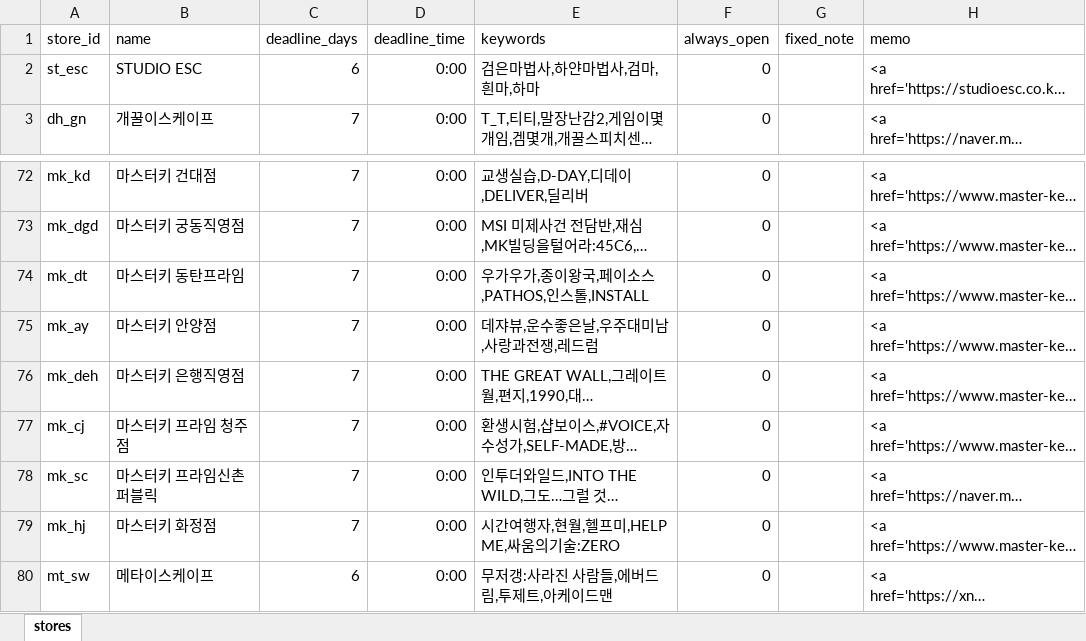
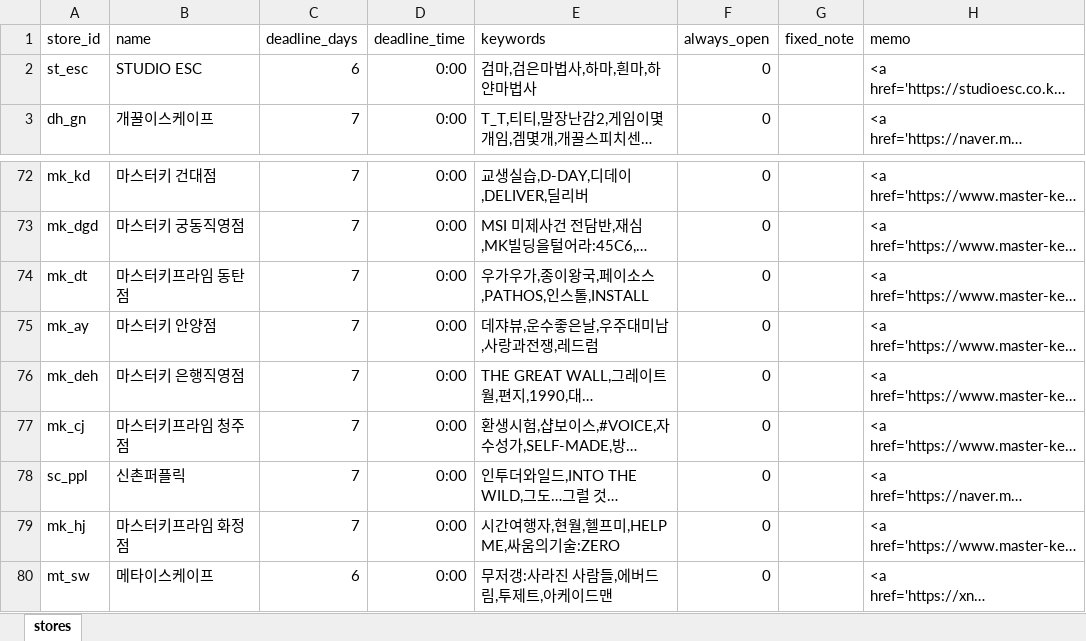
Before and after one commit to b0kt2a/BOKTEA_RSVN, an Excel workbook: stores.xlsx, sheet stores, drawn as a sheet; only a part is shown, gaps mark what is left out; long unchanged cells end in …; values as stored, in another font and other column widths than the file's, no borders; the diff covers the shown part only; the diff names each change by its address in the sheet, - before the commit and + after, or states it on an @@ line.

```diff
--- a/stores.xlsx (sheet stores)
+++ b/stores.xlsx (sheet stores)
-E2 (keywords): 검은마법사,하얀마법사,검마,흰마,하마
+E2 (keywords): 검마,검은마법사,하마,흰마,하얀마법사
-B74 (name): 마스터키 동탄프라임
+B74 (name): 마스터키프라임 동탄점
-B77 (name): 마스터키 프라임 청주점
+B77 (name): 마스터키프라임 청주점
-A78 (store_id): mk_sc
+A78 (store_id): sc_ppl
-B78 (name): 마스터키 프라임신촌퍼블릭
+B78 (name): 신촌퍼플릭
-B79 (name): 마스터키 화정점
+B79 (name): 마스터키프라임 화정점
```
Also changed, not shown: 8 added rows and 10 edited cells elsewhere in this sheet, themes.xlsx, 3 other files.
